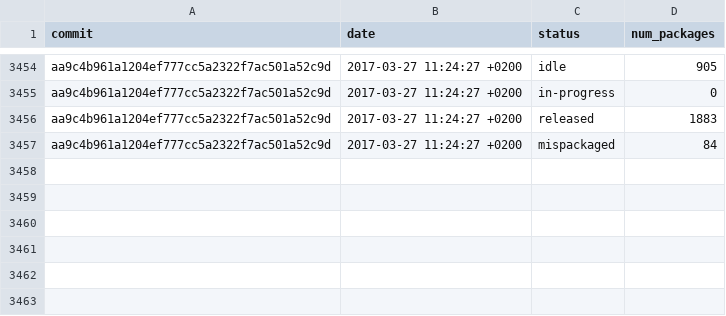
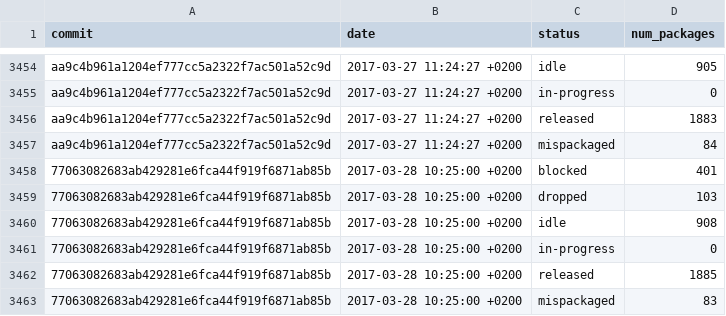
Before and after one commit to fedora-python/portingdb, a CSV file: data/history.csv, drawn as a sheet; only a part is shown, gaps mark what is left out.

Commit message:
Update Fedora data

```diff
--- a/data/history.csv
+++ b/data/history.csv
@@ -3457 +3457,7 @@ aa9c4b961a1204ef777cc5a2322f7ac501a52c9d,2017-03-27 11:24:27 +0200,released,1883
 aa9c4b961a1204ef777cc5a2322f7ac501a52c9d,2017-03-27 11:24:27 +0200,mispackaged,84
+77063082683ab429281e6fca44f919f6871ab85b,2017-03-28 10:25:00 +0200,blocked,401
+77063082683ab429281e6fca44f919f6871ab85b,2017-03-28 10:25:00 +0200,dropped,103
+77063082683ab429281e6fca44f919f6871ab85b,2017-03-28 10:25:00 +0200,idle,908
+77063082683ab429281e6fca44f919f6871ab85b,2017-03-28 10:25:00 +0200,in-progress,0
+77063082683ab429281e6fca44f919f6871ab85b,2017-03-28 10:25:00 +0200,released,1885
+77063082683ab429281e6fca44f919f6871ab85b,2017-03-28 10:25:00 +0200,mispackaged,83
```
Also changed, not shown: 1 other file.
